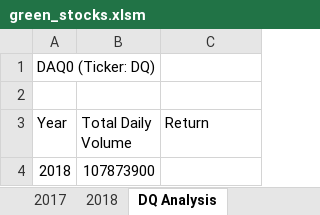
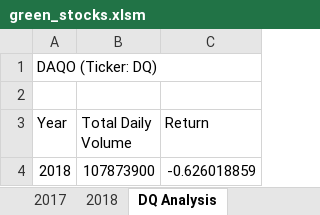
Before and after one commit to RyleeJensen/stock-analysis, an Excel workbook: green_stocks.xlsm, sheet DQ Analysis, drawn as a sheet; values as stored, in another font and other column widths than the file's, no borders; the diff names each change by its address in the sheet, - before the commit and + after, or states it on an @@ line.

Commit message:
Updated excel file

```diff
--- a/green_stocks.xlsm (sheet DQ Analysis)
+++ b/green_stocks.xlsm (sheet DQ Analysis)
-A1 (Year): DAQ0 (Ticker: DQ)
+A1 (Year): DAQO (Ticker: DQ)
-C4 (Return): (empty)
+C4 (Return): -0.626018859
```
